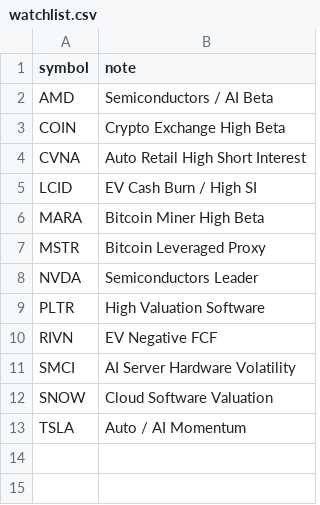
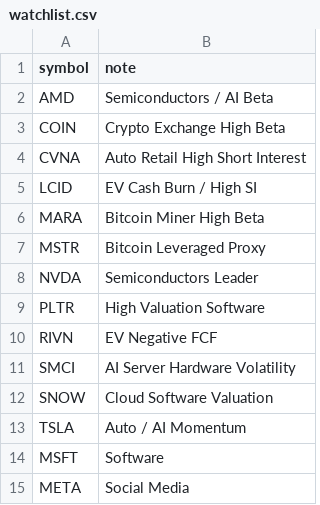
Before and after one commit to mimiba0925/short_seller_dashboard, a CSV file: config/watchlist.csv, drawn as a sheet.

Commit message:
Update watchlist.csv

```diff
--- a/config/watchlist.csv
+++ b/config/watchlist.csv
@@ -13 +13,3 @@ SNOW,Cloud Software Valuation
 TSLA,Auto / AI Momentum
+MSFT,Software
+META,Social Media
```
